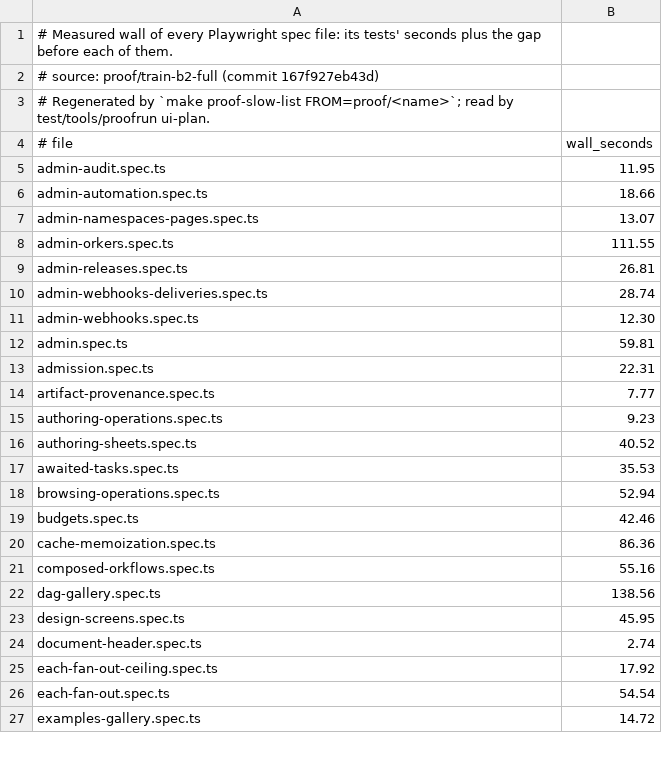
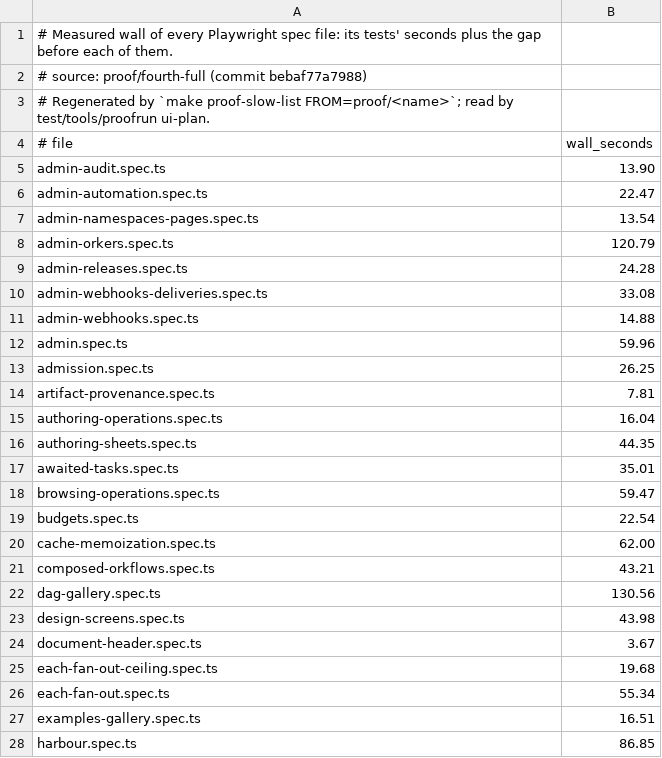
Before and after one commit to orkstack/orkstack, a TSV file: scripts/proof-ui-costs.tsv, drawn as a sheet; only a part is shown; the diff covers the shown part only.

Commit message:
chore(proof): regenerate the measurement files from fourth-full
`make proof-slow-list FROM=proof/fourth-full` rewrites
scripts/proof-test-costs.tsv, scripts/proof-slow-tests.txt and
scripts/proof-ui-costs.tsv, last measured on proof/train-b2-full. The
source is the full proof of main 7d377999's tree (31f99aea), run with
PROOF_JOBS 6 and PROOF_UI_WORKERS 1, so a spec file's wall is its serial
time on one worker.

Test costs: 3212 rows to 4011. 808 tests are new since the old source, and
the 9 rows removed are tests the tree no longer declares. The six deferred
tests keep their committed rows, since this proof did not measure them.

Slow list: 286 rows to 328. 47 joined: 33 tests new since the old source
(among them the per-example tests that replaced ExamplesRunAsShipped and
GitExamplesRunAsShipped) and 14 that crossed 10 s from 6 to 9 s. 5 fell
off: those two split tests, a removed DescribeOrker test, the C36 cancel
test, 35 s to 9.5 s since its rewrite dropped a 20 s sleep, and
TestContinuation_CheckpointSizesAtTheCeilings, 12.3 s to 9.7 s, which sits
near the threshold.

The largest moves are not this train's: TestIntegration_C37_OverlayBaseLost
(13 s to 63 s) and TestIntegration_PinnedTasksShareOneOrkerAndNeverFailOverItsPinAffinity
(357 s to 593 s) measured the same in v011-fixes-full-3, v011-upgrade-full-3
and v011-third-full.

UI costs: 51 spec files to 55, adding harbour.spec.ts, yaml-editor.spec.ts,
run-page-capacity.spec.ts and security-headers.spec.ts.

Only measurements and each file's source line change. No nightly list,
quarantine, host-speed row, floor or allowed skip moves.

Proven by go test ./test/tools/proofrun (without -short) and make check.

```diff
--- a/scripts/proof-ui-costs.tsv
+++ b/scripts/proof-ui-costs.tsv
@@ -1,27 +1,28 @@
 # Measured wall of every Playwright spec file: its tests' seconds plus the gap before each of them.
-# source: proof/train-b2-full (commit 167f927eb43d)
+# source: proof/fourth-full (commit bebaf77a7988)
 # Regenerated by `make proof-slow-list FROM=proof/<name>`; read by test/tools/proofrun ui-plan.
 # file	wall_seconds
-admin-audit.spec.ts	11.95
-admin-automation.spec.ts	18.66
-admin-namespaces-pages.spec.ts	13.07
-admin-orkers.spec.ts	111.55
-admin-releases.spec.ts	26.81
-admin-webhooks-deliveries.spec.ts	28.74
-admin-webhooks.spec.ts	12.30
-admin.spec.ts	59.81
-admission.spec.ts	22.31
-artifact-provenance.spec.ts	7.77
-authoring-operations.spec.ts	9.23
-authoring-sheets.spec.ts	40.52
-awaited-tasks.spec.ts	35.53
-browsing-operations.spec.ts	52.94
-budgets.spec.ts	42.46
-cache-memoization.spec.ts	86.36
-composed-orkflows.spec.ts	55.16
-dag-gallery.spec.ts	138.56
-design-screens.spec.ts	45.95
-document-header.spec.ts	2.74
-each-fan-out-ceiling.spec.ts	17.92
-each-fan-out.spec.ts	54.54
-examples-gallery.spec.ts	14.72
+admin-audit.spec.ts	13.90
+admin-automation.spec.ts	22.47
+admin-namespaces-pages.spec.ts	13.54
+admin-orkers.spec.ts	120.79
+admin-releases.spec.ts	24.28
+admin-webhooks-deliveries.spec.ts	33.08
+admin-webhooks.spec.ts	14.88
+admin.spec.ts	59.96
+admission.spec.ts	26.25
+artifact-provenance.spec.ts	7.81
+authoring-operations.spec.ts	16.04
+authoring-sheets.spec.ts	44.35
+awaited-tasks.spec.ts	35.01
+browsing-operations.spec.ts	59.47
+budgets.spec.ts	22.54
+cache-memoization.spec.ts	62.00
+composed-orkflows.spec.ts	43.21
+dag-gallery.spec.ts	130.56
+design-screens.spec.ts	43.98
+document-header.spec.ts	3.67
+each-fan-out-ceiling.spec.ts	19.68
+each-fan-out.spec.ts	55.34
+examples-gallery.spec.ts	16.51
+harbour.spec.ts	86.85
```
Also changed, not shown: 3 added rows and 28 edited cells elsewhere in this file, 2 other files.
